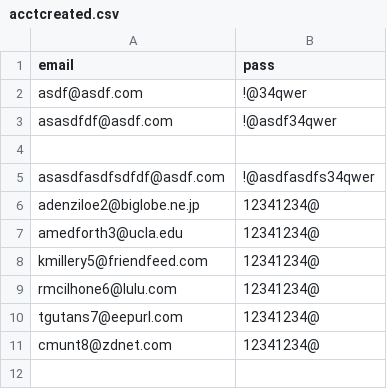
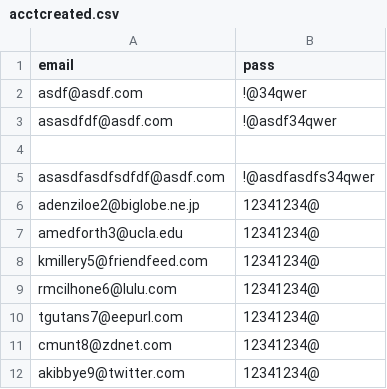
Before and after one commit to ryujiro22/maituliao, a CSV file: acctcreated.csv, drawn as a sheet.

Commit message:
created new account

```diff
--- a/acctcreated.csv
+++ b/acctcreated.csv
@@ -11 +11,2 @@ tgutans7@eepurl.com,12341234@
 cmunt8@zdnet.com,12341234@
+akibbye9@twitter.com,12341234@
```
